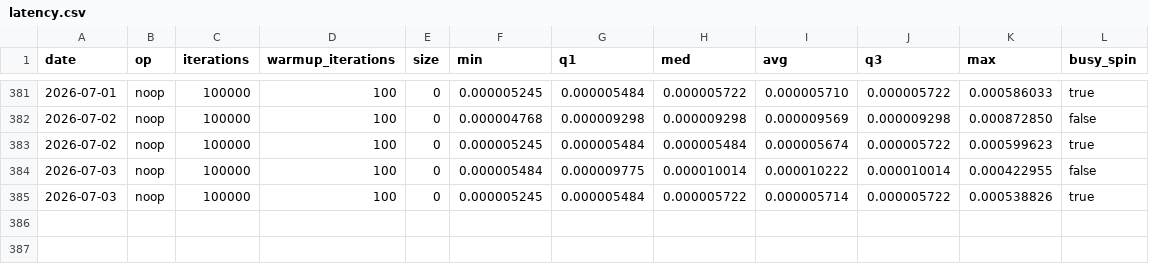
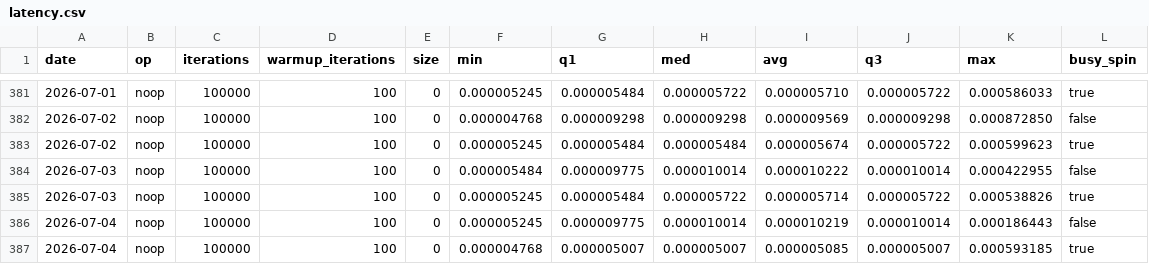
Before and after one commit to mochi-hpc-experiments/mochi-hpc-experiments.github.io, a CSV file: src/supercomputers/polaris/latency.csv, drawn as a sheet; only a part is shown, gaps mark what is left out.

```diff
--- a/src/supercomputers/polaris/latency.csv
+++ b/src/supercomputers/polaris/latency.csv
@@ -385 +385,3 @@ date,op,iterations,warmup_iterations,size,min,q1,med,avg,q3,max,busy_spin
 2026-07-03,noop,100000,100,0,0.000005245,0.000005484,0.000005722,0.000005714,0.000005722,0.000538826,true
+2026-07-04,noop,100000,100,0,0.000005245,0.000009775,0.000010014,0.000010219,0.000010014,0.000186443,false
+2026-07-04,noop,100000,100,0,0.000004768,0.000005007,0.000005007,0.000005085,0.000005007,0.000593185,true
```
Also changed, not shown: src/supercomputers/polaris/bandwidth.csv, src/supercomputers/polaris/gpu-bandwidth.csv.
